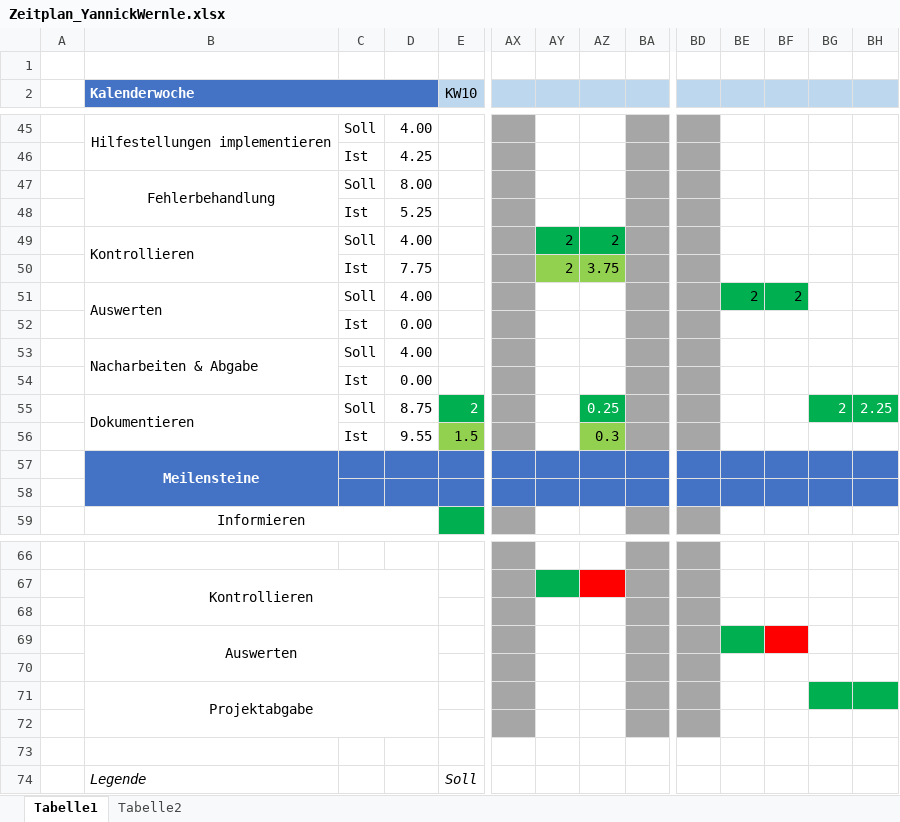
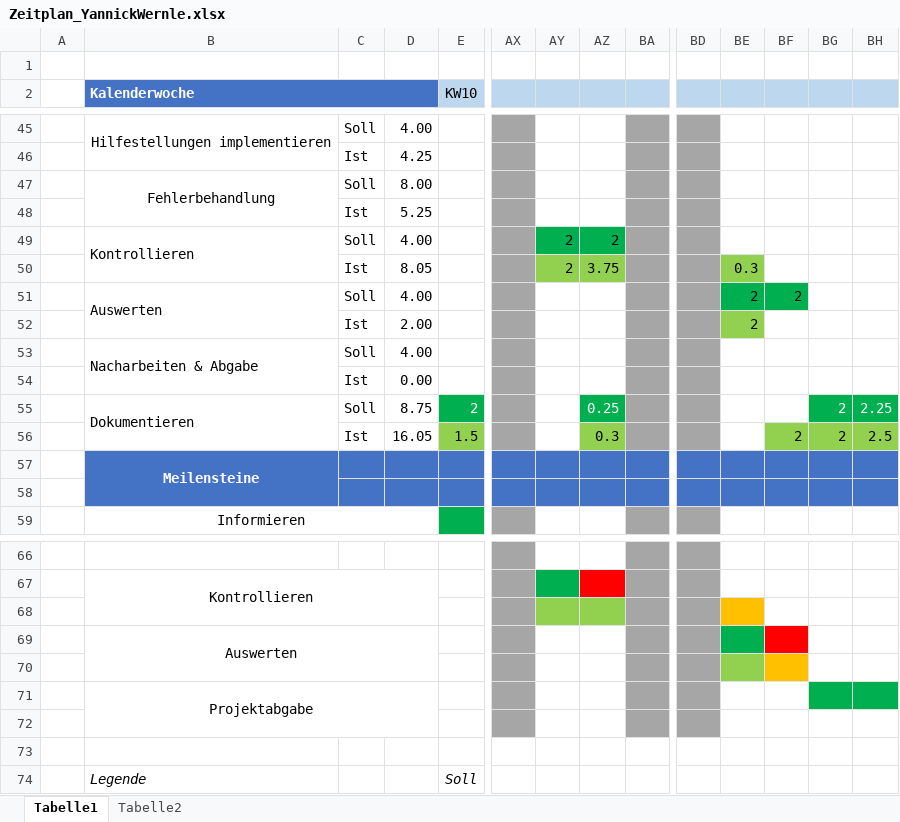
Before and after one commit to yativilli/hpeilo_inventoryscript, an Excel workbook: docs/Zeitplan_YannickWernle.xlsx, sheet Tabelle1, drawn as a sheet; only a part is shown, gaps mark what is left out; values as stored, in another font and other column widths than the file's, no borders; removed rows and columns are numbered as before the commit, all else as after; rows hold the shown columns only; the diff names each change by its address in the sheet, - before the commit and + after, or states it on an @@ line.

```diff
--- a/docs/Zeitplan_YannickWernle.xlsx (sheet Tabelle1)
+++ b/docs/Zeitplan_YannickWernle.xlsx (sheet Tabelle1)
-D50: 7.75
+D50: 8.05
-BE50: (empty)
+BE50: 0.3
-BE50 fill: none
+BE50 fill: #92D050
-row 52:  |  | Ist | 0.00
+row 52:  |  | Ist | 2.00 |  |  |  |  |  |  | 2
-D56: 9.55
+D56: 16.05
-BF56: (empty)
+BF56: 2
-BF56:BH56 fill: none
+BF56:BH56 fill: #92D050
-BG56: (empty)
+BG56: 2
-BH56: (empty)
+BH56: 2.5
-AY68:AZ68 fill: none
+AY68:AZ68 fill: #92D050
-BE68 fill: none
+BE68 fill: #FFC000
-BE70 fill: none
+BE70 fill: #92D050
-BF70 fill: none
+BF70 fill: #FFC000
```
Also changed, not shown: 1 other file.
